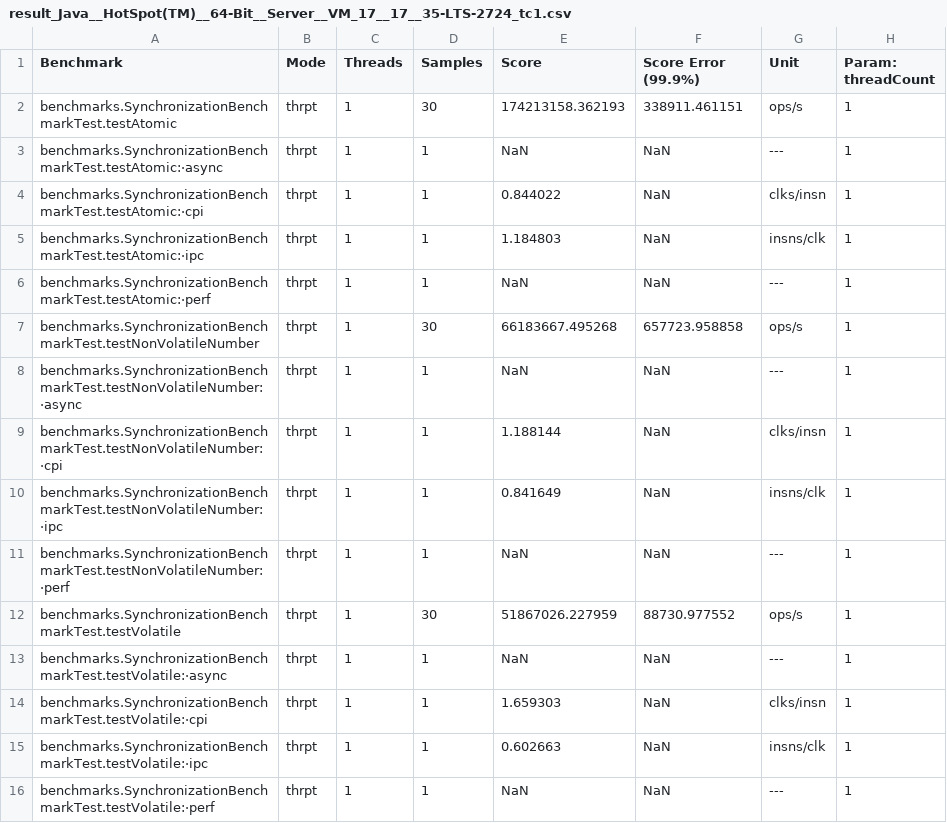
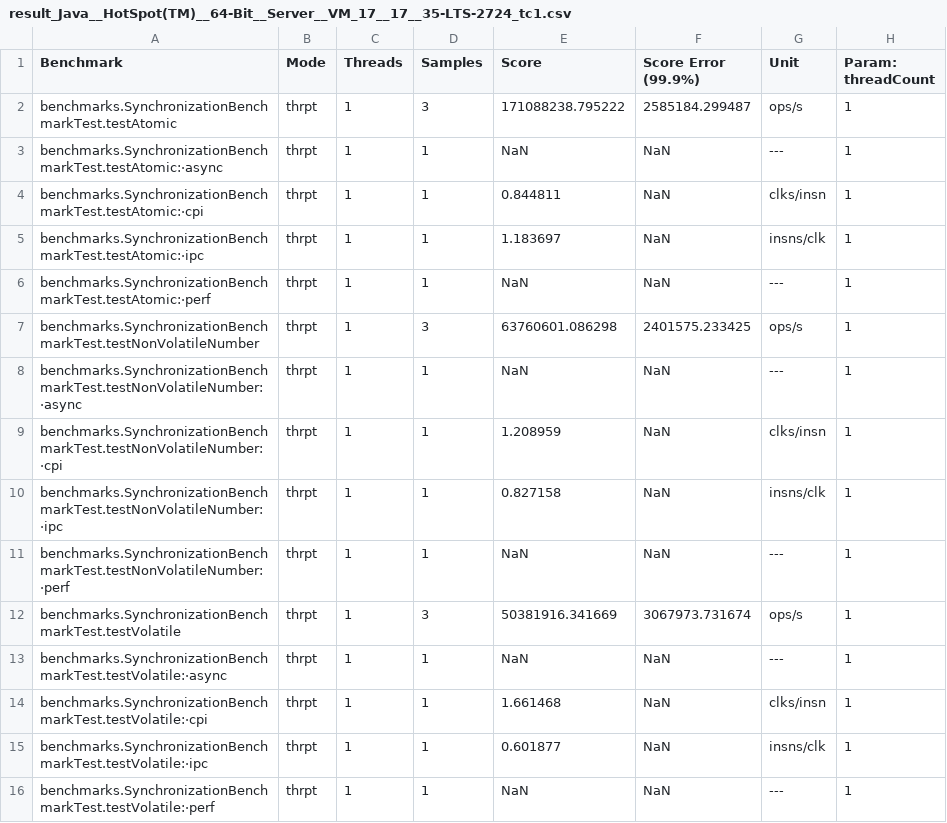
Before and after one commit to ditogam/droolsbenchmark, a CSV file: ThreadSynchBEnchmark/results/result_Java__HotSpot(TM)__64-Bit__Server__VM_17__17__35-LTS-2724_tc1.csv, drawn as a sheet.

Commit message:
Writing full results

```diff
--- a/ThreadSynchBEnchmark/results/result_Java__HotSpot(TM)__64-Bit__Server__VM_17__17__35-LTS-2724_tc1.csv
+++ b/ThreadSynchBEnchmark/results/result_Java__HotSpot(TM)__64-Bit__Server__VM_17__17__35-LTS-2724_tc1.csv
@@ -1,16 +1,16 @@
 "Benchmark","Mode","Threads","Samples","Score","Score Error (99.9%)","Unit","Param: threadCount"
-"benchmarks.SynchronizationBenchmarkTest.testAtomic","thrpt",1,30,174213158.362193,338911.461151,"ops/s",1
+"benchmarks.SynchronizationBenchmarkTest.testAtomic","thrpt",1,3,171088238.795222,2585184.299487,"ops/s",1
 "benchmarks.SynchronizationBenchmarkTest.testAtomic:·async","thrpt",1,1,NaN,NaN,"---",1
-"benchmarks.SynchronizationBenchmarkTest.testAtomic:·cpi","thrpt",1,1,0.844022,NaN,"clks/insn",1
-"benchmarks.SynchronizationBenchmarkTest.testAtomic:·ipc","thrpt",1,1,1.184803,NaN,"insns/clk",1
+"benchmarks.SynchronizationBenchmarkTest.testAtomic:·cpi","thrpt",1,1,0.844811,NaN,"clks/insn",1
+"benchmarks.SynchronizationBenchmarkTest.testAtomic:·ipc","thrpt",1,1,1.183697,NaN,"insns/clk",1
 "benchmarks.SynchronizationBenchmarkTest.testAtomic:·perf","thrpt",1,1,NaN,NaN,"---",1
-"benchmarks.SynchronizationBenchmarkTest.testNonVolatileNumber","thrpt",1,30,66183667.495268,657723.958858,"ops/s",1
+"benchmarks.SynchronizationBenchmarkTest.testNonVolatileNumber","thrpt",1,3,63760601.086298,2401575.233425,"ops/s",1
 "benchmarks.SynchronizationBenchmarkTest.testNonVolatileNumber:·async","thrpt",1,1,NaN,NaN,"---",1
-"benchmarks.SynchronizationBenchmarkTest.testNonVolatileNumber:·cpi","thrpt",1,1,1.188144,NaN,"clks/insn",1
-"benchmarks.SynchronizationBenchmarkTest.testNonVolatileNumber:·ipc","thrpt",1,1,0.841649,NaN,"insns/clk",1
+"benchmarks.SynchronizationBenchmarkTest.testNonVolatileNumber:·cpi","thrpt",1,1,1.208959,NaN,"clks/insn",1
+"benchmarks.SynchronizationBenchmarkTest.testNonVolatileNumber:·ipc","thrpt",1,1,0.827158,NaN,"insns/clk",1
 "benchmarks.SynchronizationBenchmarkTest.testNonVolatileNumber:·perf","thrpt",1,1,NaN,NaN,"---",1
-"benchmarks.SynchronizationBenchmarkTest.testVolatile","thrpt",1,30,51867026.227959,88730.977552,"ops/s",1
+"benchmarks.SynchronizationBenchmarkTest.testVolatile","thrpt",1,3,50381916.341669,3067973.731674,"ops/s",1
 "benchmarks.SynchronizationBenchmarkTest.testVolatile:·async","thrpt",1,1,NaN,NaN,"---",1
-"benchmarks.SynchronizationBenchmarkTest.testVolatile:·cpi","thrpt",1,1,1.659303,NaN,"clks/insn",1
-"benchmarks.SynchronizationBenchmarkTest.testVolatile:·ipc","thrpt",1,1,0.602663,NaN,"insns/clk",1
+"benchmarks.SynchronizationBenchmarkTest.testVolatile:·cpi","thrpt",1,1,1.661468,NaN,"clks/insn",1
+"benchmarks.SynchronizationBenchmarkTest.testVolatile:·ipc","thrpt",1,1,0.601877,NaN,"insns/clk",1
 "benchmarks.SynchronizationBenchmarkTest.testVolatile:·perf","thrpt",1,1,NaN,NaN,"---",1
```
Also changed, not shown: ThreadSynchBEnchmark/results/result_Java__HotSpot(TM)__64-Bit__Server__VM_17__17__35-LTS-2724_tc8.csv, 28 other files.
